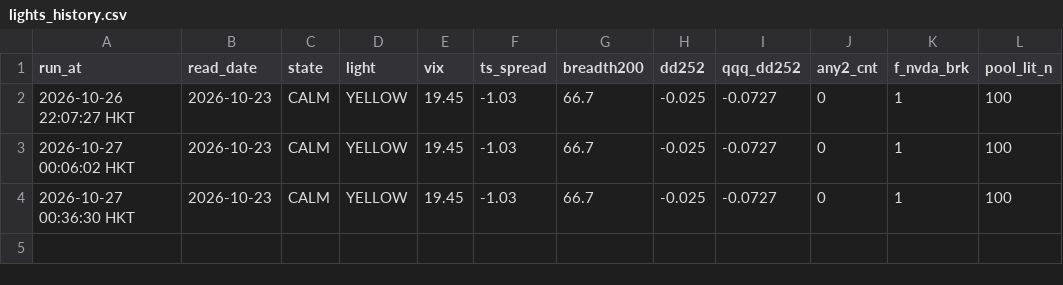
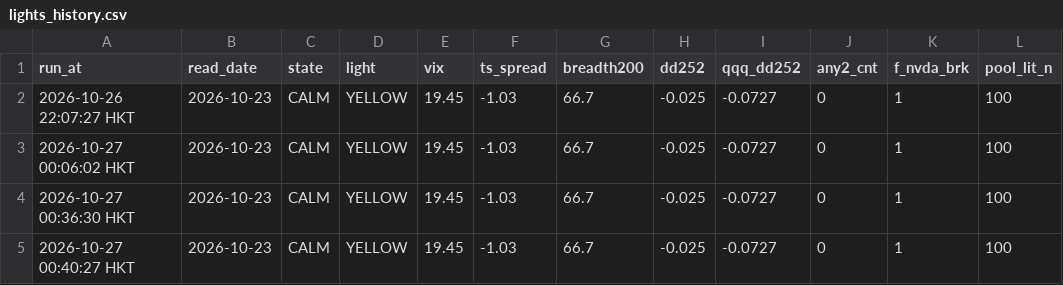
Before and after one commit to leunghlk/quant-dashboard, a CSV file: lights_history.csv, drawn as a sheet.

```diff
--- a/lights_history.csv
+++ b/lights_history.csv
@@ -4 +4,2 @@ run_at,read_date,state,light,vix,ts_spread,breadth200,dd252,qqq_dd252,any2_cnt,f
 2026-10-27 00:36:30 HKT,2026-10-23,CALM,YELLOW,19.45,-1.03,66.7,-0.025,-0.0727,0,1,100
+2026-10-27 00:40:27 HKT,2026-10-23,CALM,YELLOW,19.45,-1.03,66.7,-0.025,-0.0727,0,1,100
```
Also changed, not shown: 1 other file.
